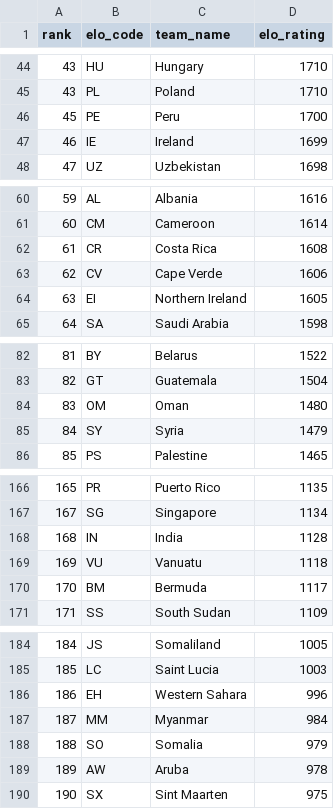
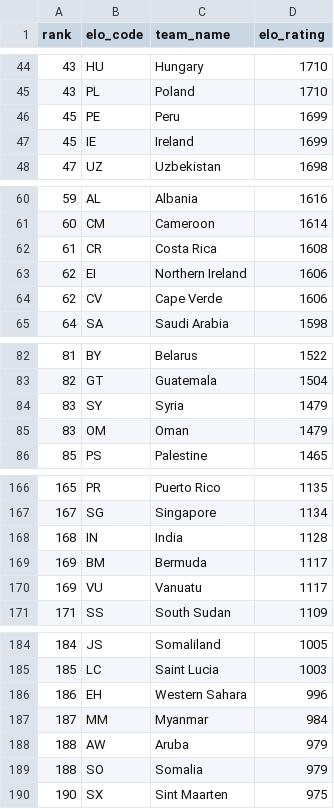
Before and after one commit to jamoji-ai/world-cup-predictor-pro, a CSV file: data/raw/elo_ratings.csv, drawn as a sheet; only a part is shown, gaps mark what is left out; the diff covers the shown part only.

```diff
--- a/data/raw/elo_ratings.csv
+++ b/data/raw/elo_ratings.csv
@@ -45,4 +45,4 @@ rank,elo_code,team_name,elo_rating
 43,PL,Poland,1710
-45,PE,Peru,1700
-46,IE,Ireland,1699
+45,PE,Peru,1699
+45,IE,Ireland,1699
 47,UZ,Uzbekistan,1698
@@ -62,4 +62,4 @@ rank,elo_code,team_name,elo_rating
 61,CR,Costa Rica,1608
+62,EI,Northern Ireland,1606
 62,CV,Cape Verde,1606
-63,EI,Northern Ireland,1605
 64,SA,Saudi Arabia,1598
@@ -83,4 +83,4 @@ rank,elo_code,team_name,elo_rating
 82,GT,Guatemala,1504
-83,OM,Oman,1480
-84,SY,Syria,1479
+83,SY,Syria,1479
+83,OM,Oman,1479
 85,PS,Palestine,1465
@@ -168,4 +168,4 @@ rank,elo_code,team_name,elo_rating
 168,IN,India,1128
-169,VU,Vanuatu,1118
-170,BM,Bermuda,1117
+169,BM,Bermuda,1117
+169,VU,Vanuatu,1117
 171,SS,South Sudan,1109
@@ -187,4 +187,4 @@ rank,elo_code,team_name,elo_rating
 187,MM,Myanmar,984
+188,AW,Aruba,979
 188,SO,Somalia,979
-189,AW,Aruba,978
 190,SX,Sint Maarten,975
```
Also changed, not shown: 1 edited cell elsewhere in this file, data/processed/teams_master.csv, data/processed/wpi_scores.csv, 2 other files.
